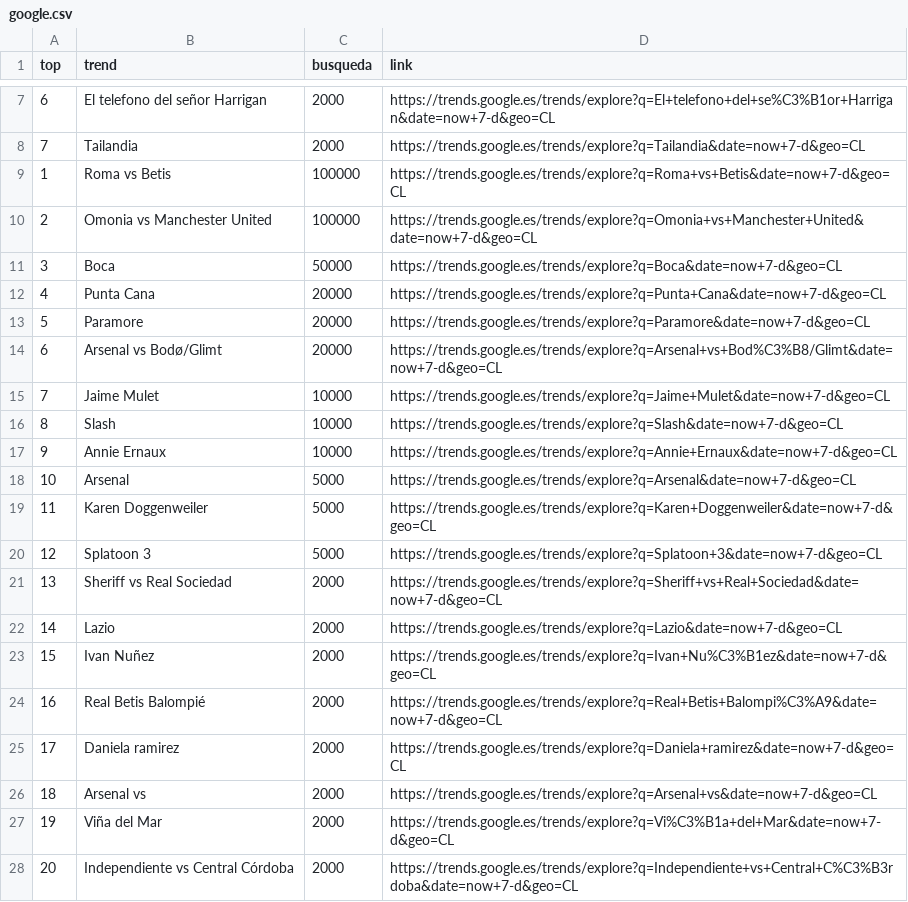
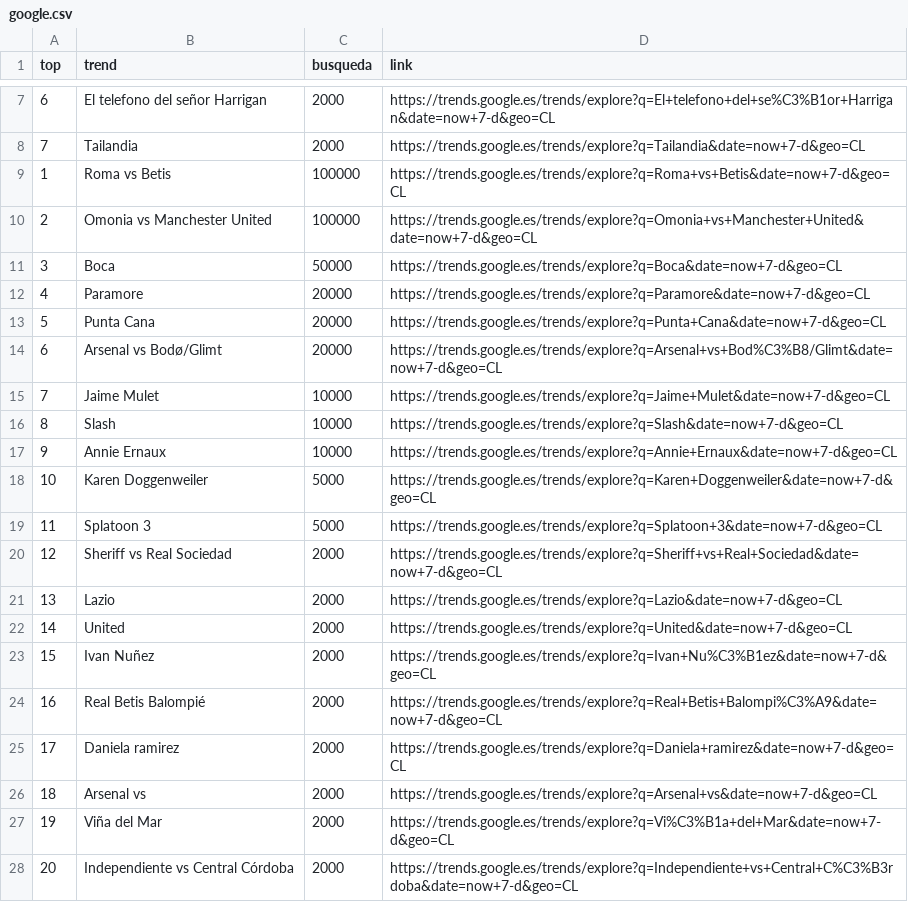
Before and after one commit to cristian-data-science/social_spider_app, a CSV file: resultados/google.csv, drawn as a sheet; only a part is shown, gaps mark what is left out.

```diff
--- a/resultados/google.csv
+++ b/resultados/google.csv
@@ -11,4 +11,4 @@ top,trend,busqueda,link
 3,Boca,50000,https://trends.google.es/trends/explore?q=Boca&date=now+7-d&geo=CL
-4,Punta Cana,20000,https://trends.google.es/trends/explore?q=Punta+Cana&date=now+7-d&geo=CL
-5,Paramore,20000,https://trends.google.es/trends/explore?q=Paramore&date=now+7-d&geo=CL
+4,Paramore,20000,https://trends.google.es/trends/explore?q=Paramore&date=now+7-d&geo=CL
+5,Punta Cana,20000,https://trends.google.es/trends/explore?q=Punta+Cana&date=now+7-d&geo=CL
 6,Arsenal vs Bodø/Glimt,20000,https://trends.google.es/trends/explore?q=Arsenal+vs+Bod%C3%B8/Glimt&date=now+7-d&geo=CL
@@ -17,7 +17,7 @@ top,trend,busqueda,link
 9,Annie Ernaux,10000,https://trends.google.es/trends/explore?q=Annie+Ernaux&date=now+7-d&geo=CL
-10,Arsenal,5000,https://trends.google.es/trends/explore?q=Arsenal&date=now+7-d&geo=CL
-11,Karen Doggenweiler,5000,https://trends.google.es/trends/explore?q=Karen+Doggenweiler&date=now+7-d&geo=CL
-12,Splatoon 3,5000,https://trends.google.es/trends/explore?q=Splatoon+3&date=now+7-d&geo=CL
-13,Sheriff vs Real Sociedad,2000,https://trends.google.es/trends/explore?q=Sheriff+vs+Real+Sociedad&date=now+7-d&geo=CL
-14,Lazio,2000,https://trends.google.es/trends/explore?q=Lazio&date=now+7-d&geo=CL
+10,Karen Doggenweiler,5000,https://trends.google.es/trends/explore?q=Karen+Doggenweiler&date=now+7-d&geo=CL
+11,Splatoon 3,5000,https://trends.google.es/trends/explore?q=Splatoon+3&date=now+7-d&geo=CL
+12,Sheriff vs Real Sociedad,2000,https://trends.google.es/trends/explore?q=Sheriff+vs+Real+Sociedad&date=now+7-d&geo=CL
+13,Lazio,2000,https://trends.google.es/trends/explore?q=Lazio&date=now+7-d&geo=CL
+14,United,2000,https://trends.google.es/trends/explore?q=United&date=now+7-d&geo=CL
 15,Ivan Nuñez,2000,https://trends.google.es/trends/explore?q=Ivan+Nu%C3%B1ez&date=now+7-d&geo=CL
```
Also changed, not shown: resultados/twitter.csv, resultados/youtube.csv.
